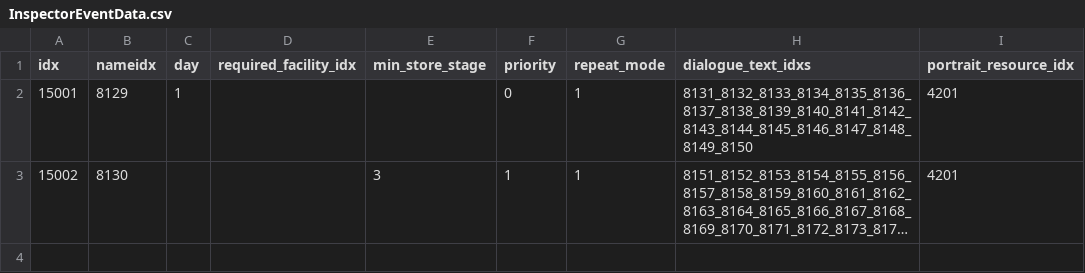
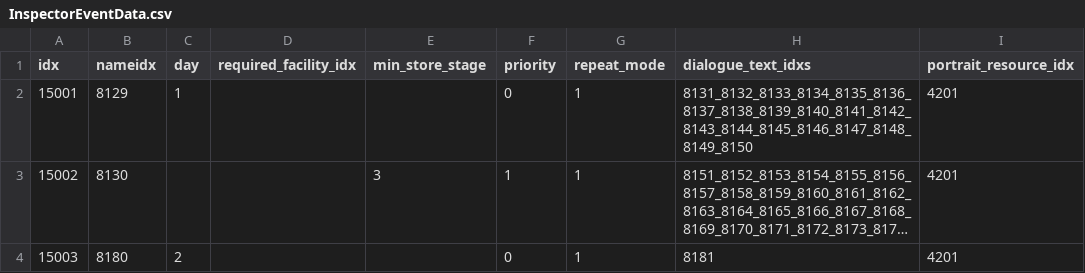
Before and after one commit to AripyKSU/Cashier, a CSV file: Assets/Datas/InspectorEventData.csv, drawn as a sheet; long unchanged cells end in …; the diff names each change by its address in the sheet, - before the commit and + after, or states it on an @@ line.

```diff
--- a/Assets/Datas/InspectorEventData.csv
+++ b/Assets/Datas/InspectorEventData.csv
+row 4: 15003 | 8180 | 2 |  |  | 0 | 1 | 8181 | 4201
```
Also changed, not shown: Assets/Datas/TextData.csv, 7 other files.
